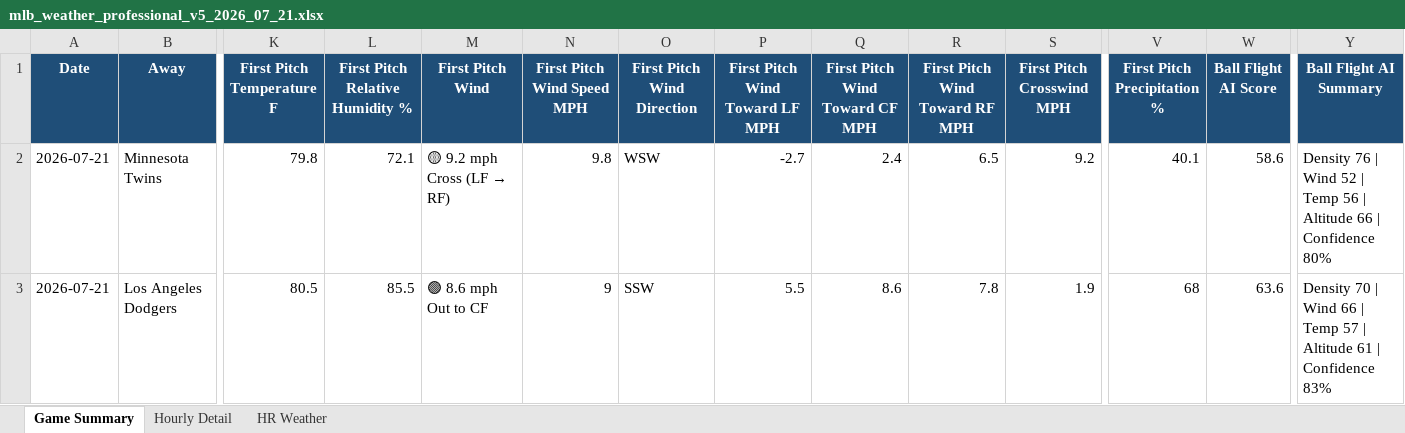
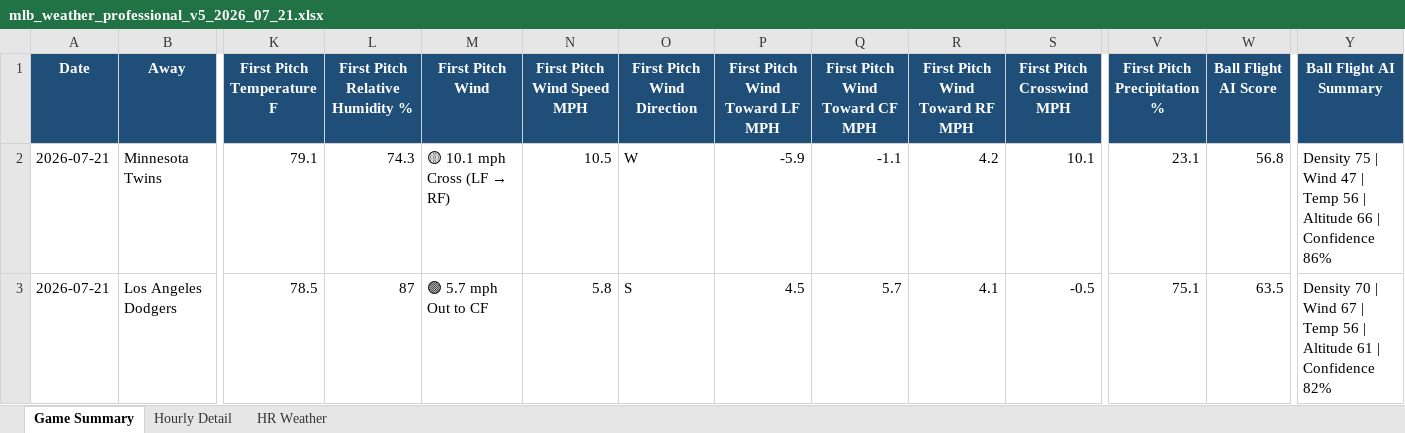
Before and after one commit to pzbaseball/mlb-site-data, an Excel workbook: mlb_weather_professional_v5_2026_07_21.xlsx, sheet Game Summary, drawn as a sheet; only a part is shown, gaps mark what is left out; values as stored, in another font and other column widths than the file's, no borders; conditional formats not drawn; the diff covers the shown part only; the diff names each change by its address in the sheet, - before the commit and + after, or states it on an @@ line.

```diff
--- a/mlb_weather_professional_v5_2026_07_21.xlsx (sheet Game Summary)
+++ b/mlb_weather_professional_v5_2026_07_21.xlsx (sheet Game Summary)
-K2 (First Pitch Temperature F): 79.8
+K2 (First Pitch Temperature F): 79.1
-L2 (First Pitch Relative Humidity %): 72.1
+L2 (First Pitch Relative Humidity %): 74.3
@@ M2 (First Pitch Wind): 🟡 9.2 mph Cross (LF → RF) → 🟡 10.1 mph Cross (LF → RF) @@
-N2 (First Pitch Wind Speed MPH): 9.8
+N2 (First Pitch Wind Speed MPH): 10.5
-O2 (First Pitch Wind Direction): WSW
+O2 (First Pitch Wind Direction): W
-P2 (First Pitch Wind Toward LF MPH): -2.7
+P2 (First Pitch Wind Toward LF MPH): -5.9
-Q2 (First Pitch Wind Toward CF MPH): 2.4
+Q2 (First Pitch Wind Toward CF MPH): -1.1
-R2 (First Pitch Wind Toward RF MPH): 6.5
+R2 (First Pitch Wind Toward RF MPH): 4.2
-S2 (First Pitch Crosswind MPH): 9.2
+S2 (First Pitch Crosswind MPH): 10.1
-V2 (First Pitch Precipitation %): 40.1
+V2 (First Pitch Precipitation %): 23.1
-W2 (Ball Flight AI Score): 58.6
+W2 (Ball Flight AI Score): 56.8
-Y2 (Ball Flight AI Summary): Density 76 | Wind 52 | Temp 56 | Altitude 66 | Confidence 80%
+Y2 (Ball Flight AI Summary): Density 75 | Wind 47 | Temp 56 | Altitude 66 | Confidence 86%
-K3 (First Pitch Temperature F): 80.5
+K3 (First Pitch Temperature F): 78.5
-L3 (First Pitch Relative Humidity %): 85.5
+L3 (First Pitch Relative Humidity %): 87
-M3 (First Pitch Wind): 🟢 8.6 mph Out to CF
+M3 (First Pitch Wind): 🟢 5.7 mph Out to CF
-N3 (First Pitch Wind Speed MPH): 9
+N3 (First Pitch Wind Speed MPH): 5.8
-O3 (First Pitch Wind Direction): SSW
+O3 (First Pitch Wind Direction): S
-P3 (First Pitch Wind Toward LF MPH): 5.5
+P3 (First Pitch Wind Toward LF MPH): 4.5
-Q3 (First Pitch Wind Toward CF MPH): 8.6
+Q3 (First Pitch Wind Toward CF MPH): 5.7
-R3 (First Pitch Wind Toward RF MPH): 7.8
+R3 (First Pitch Wind Toward RF MPH): 4.1
-S3 (First Pitch Crosswind MPH): 1.9
+S3 (First Pitch Crosswind MPH): -0.5
-V3 (First Pitch Precipitation %): 68
+V3 (First Pitch Precipitation %): 75.1
-W3 (Ball Flight AI Score): 63.6
+W3 (Ball Flight AI Score): 63.5
-Y3 (Ball Flight AI Summary): …| Wind 66 | Temp 57 | Altitude 61 | Confidence 83%
+Y3 (Ball Flight AI Summary): …| Wind 67 | Temp 56 | Altitude 61 | Confidence 82%
```
Also changed, not shown: 419 edited cells elsewhere in this sheet, sheet Hourly Detail, sheet HR Weather, 2 other files.
